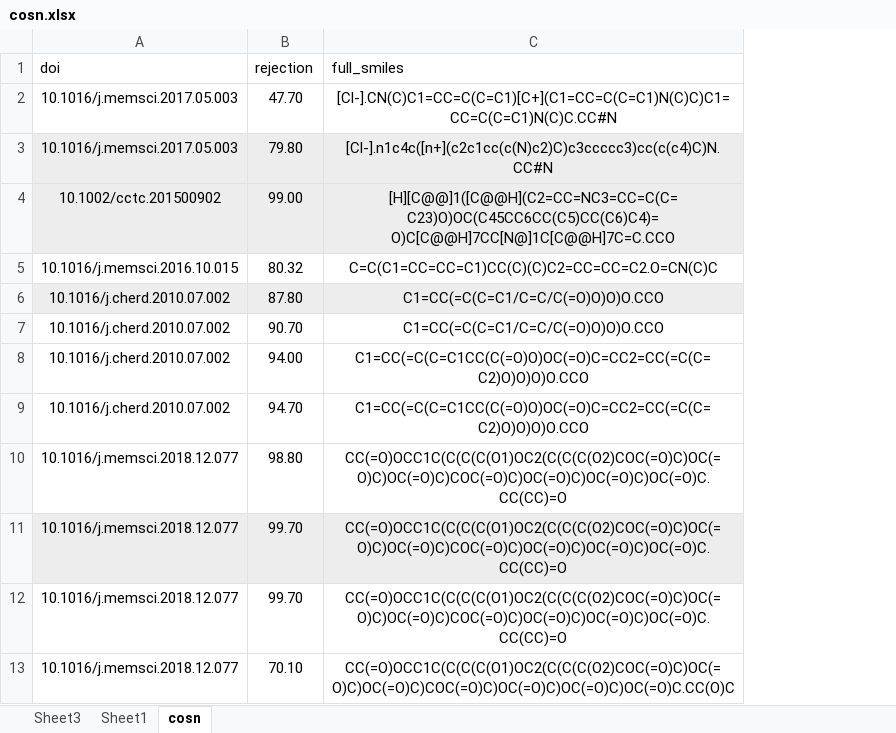
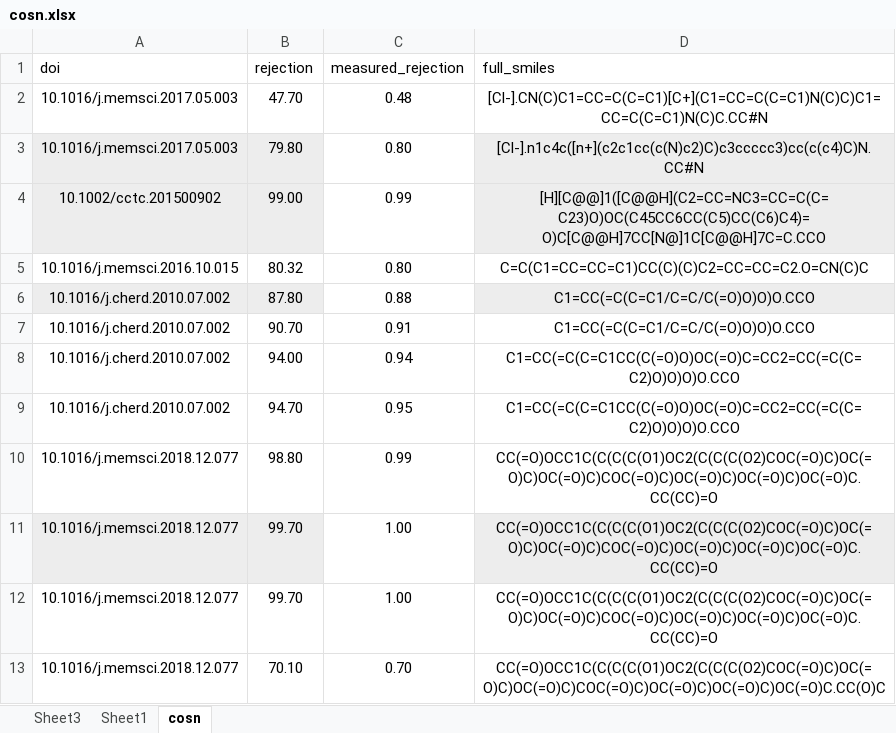
Before and after one commit to ignaczgerg/osn-solvent, an Excel workbook: data/cosn.xlsx, sheet cosn, drawn as a sheet; only a part is shown; values as stored, in another font and other column widths than the file's, no borders; the diff names each change by its address in the sheet, - before the commit and + after, or states it on an @@ line.

```diff
--- a/data/cosn.xlsx (sheet cosn)
+++ b/data/cosn.xlsx (sheet cosn)
+column C (measured_rejection), rows 2-13: 0.48 | 0.80 | 0.99 | 0.80 | 0.88 | 0.91 | 0.94 | 0.95 | 0.99 | 1.00 | 1.00 | 0.70
```
Also changed, not shown: 12 other files.
